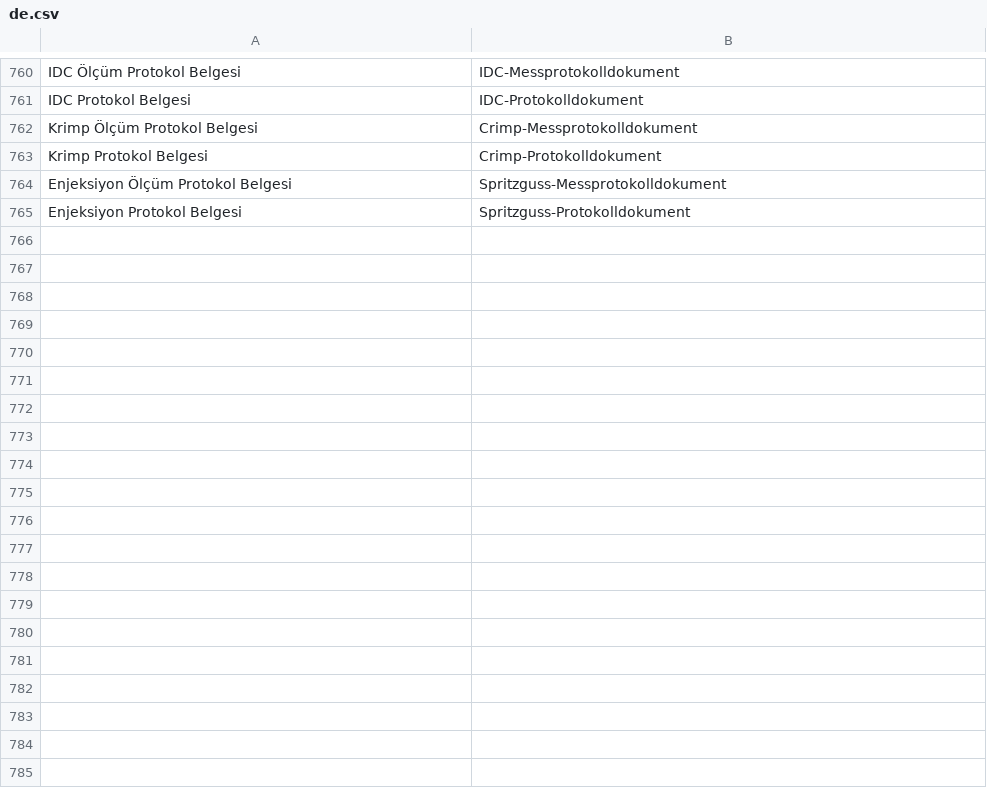
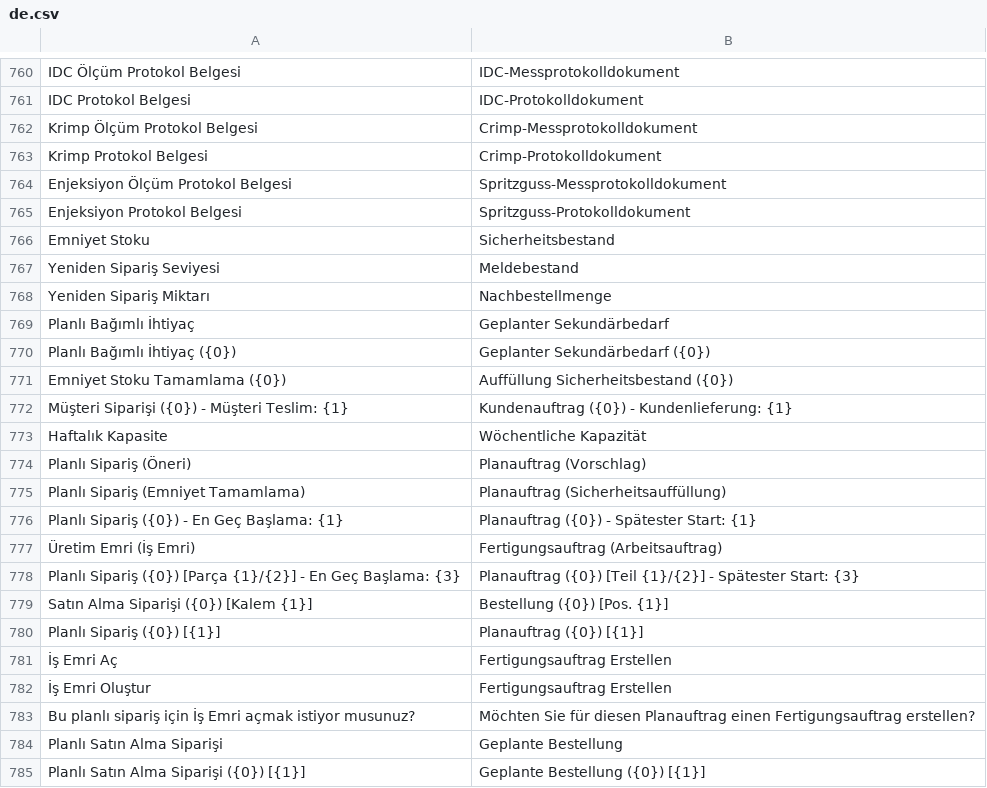
Before and after one commit to KTA-Endustri-Sistemleri/erpnextkta, a CSV file: erpnextkta/translations/de.csv, drawn as a sheet; only a part is shown, gaps mark what is left out; the diff covers the shown part only.

```diff
--- a/erpnextkta/translations/de.csv
+++ b/erpnextkta/translations/de.csv
@@ -765 +765,21 @@ Enjeksiyon Ölçüm Protokol Belgesi,Spritzguss-Messprotokolldokument
 Enjeksiyon Protokol Belgesi,Spritzguss-Protokolldokument
+Emniyet Stoku,Sicherheitsbestand
+Yeniden Sipariş Seviyesi,Meldebestand
+Yeniden Sipariş Miktarı,Nachbestellmenge
+Planlı Bağımlı İhtiyaç,Geplanter Sekundärbedarf
+Planlı Bağımlı İhtiyaç ({0}),Geplanter Sekundärbedarf ({0})
+Emniyet Stoku Tamamlama ({0}),Auffüllung Sicherheitsbestand ({0})
+Müşteri Siparişi ({0}) - Müşteri Teslim: {1},Kundenauftrag ({0}) - Kundenlieferung: {1}
+Haftalık Kapasite,Wöchentliche Kapazität
+Planlı Sipariş (Öneri),Planauftrag (Vorschlag)
+Planlı Sipariş (Emniyet Tamamlama),Planauftrag (Sicherheitsauffüllung)
+Planlı Sipariş ({0}) - En Geç Başlama: {1},Planauftrag ({0}) - Spätester Start: {1}
+Üretim Emri (İş Emri),Fertigungsauftrag (Arbeitsauftrag)
+Planlı Sipariş ({0}) [Parça {1}/{2}] - En Geç Başlama: {3},Planauftrag ({0}) [Teil {1}/{2}] - Spätester Start: {3}
+Satın Alma Siparişi ({0}) [Kalem {1}],Bestellung ({0}) [Pos. {1}]
+Planlı Sipariş ({0}) [{1}],Planauftrag ({0}) [{1}]
+İş Emri Aç,Fertigungsauftrag Erstellen
+İş Emri Oluştur,Fertigungsauftrag Erstellen
+Bu planlı sipariş için İş Emri açmak istiyor musunuz?,Möchten Sie für diesen Planauftrag einen Fertigungsauftrag erstellen?
+Planlı Satın Alma Siparişi,Geplante Bestellung
+Planlı Satın Alma Siparişi ({0}) [{1}],Geplante Bestellung ({0}) [{1}]
```
Also changed, not shown: 69 added rows elsewhere in this file, erpnextkta/translations/en.csv, 10 other files.
